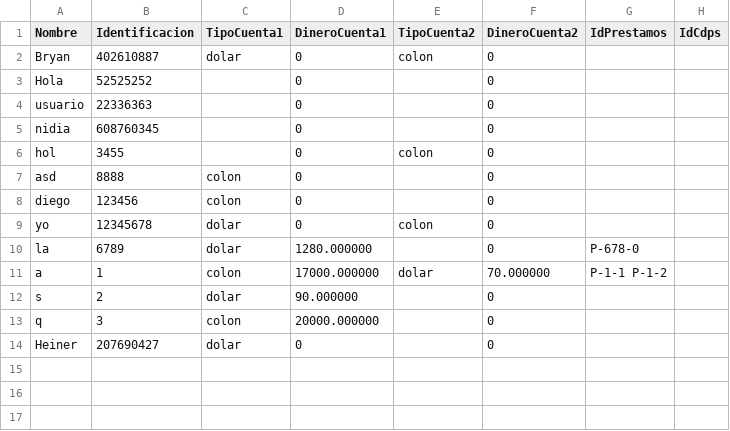
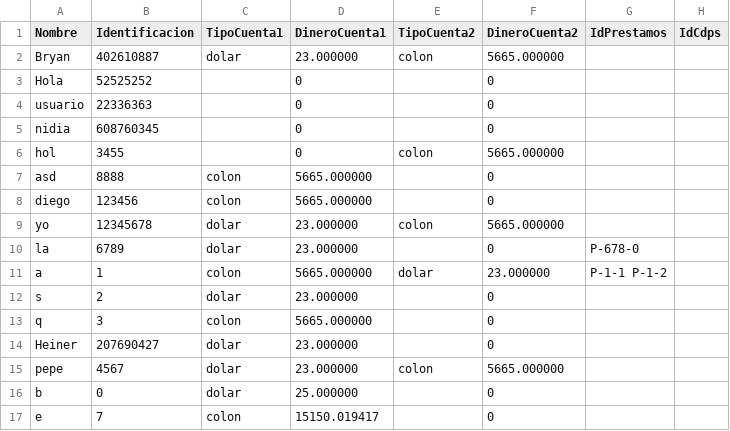
Before and after one commit to bryanco03/ie0217-proyecto, a CSV file: datos/usuarios.csv, drawn as a sheet.

```diff
--- a/datos/usuarios.csv
+++ b/datos/usuarios.csv
@@ -1,3 +1,3 @@
 Nombre,Identificacion,TipoCuenta1,DineroCuenta1,TipoCuenta2,DineroCuenta2,IdPrestamos,IdCdps
-Bryan,402610887,dolar,0,colon,0, ,
+Bryan,402610887,dolar,23.000000,colon,5665.000000, ,
 Hola,52525252, ,0, ,0, ,
@@ -5,10 +5,13 @@ usuario,22336363, ,0, ,0, ,
 nidia,608760345, ,0, ,0, ,
-hol,3455, ,0,colon,0, ,
-asd,8888,colon,0, ,0, ,
-diego,123456,colon,0, ,0, ,
-yo,12345678,dolar,0,colon,0, ,
-la,6789,dolar,1280.000000, ,0, P-678-0 ,
-a,1,colon,17000.000000,dolar,70.000000, P-1-1 P-1-2 ,
-s,2,dolar,90.000000, ,0, ,
-q,3,colon,20000.000000, ,0, ,
-Heiner,207690427,dolar,0, ,0, ,
+hol,3455, ,0,colon,5665.000000, ,
+asd,8888,colon,5665.000000, ,0, ,
+diego,123456,colon,5665.000000, ,0, ,
+yo,12345678,dolar,23.000000,colon,5665.000000, ,
+la,6789,dolar,23.000000, ,0, P-678-0 ,
+a,1,colon,5665.000000,dolar,23.000000, P-1-1 P-1-2 ,
+s,2,dolar,23.000000, ,0, ,
+q,3,colon,5665.000000, ,0, ,
+Heiner,207690427,dolar,23.000000, ,0, ,
+pepe,4567,dolar,23.000000,colon,5665.000000, ,
+b,0,dolar,25.000000, ,0, ,
+e,7,colon,15150.019417, ,0, ,
```
Also changed, not shown: 4 other files.
